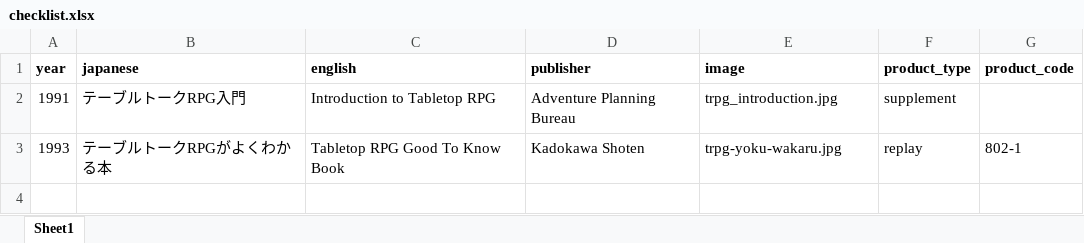
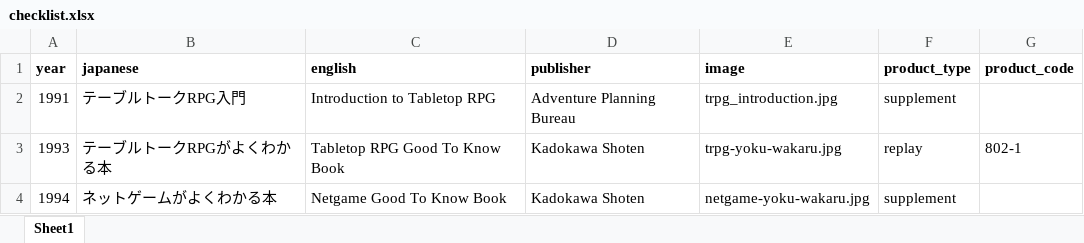
Before and after one commit to weatherspud/japanese-collectors-list, an Excel workbook: trpg-yoku-wakaru/checklist.xlsx, sheet Sheet1, drawn as a sheet; values as stored, in another font and other column widths than the file's, no borders; the diff names each change by its address in the sheet, - before the commit and + after, or states it on an @@ line.

Commit message:
more images

```diff
--- a/trpg-yoku-wakaru/checklist.xlsx (sheet Sheet1)
+++ b/trpg-yoku-wakaru/checklist.xlsx (sheet Sheet1)
+row 4: 1994 | ネットゲームがよくわかる本 | Netgame Good To Know Book | Kadokawa Shoten | netgame-yoku-wakaru.jpg | supplement
```
Also changed, not shown: 26 other files.
